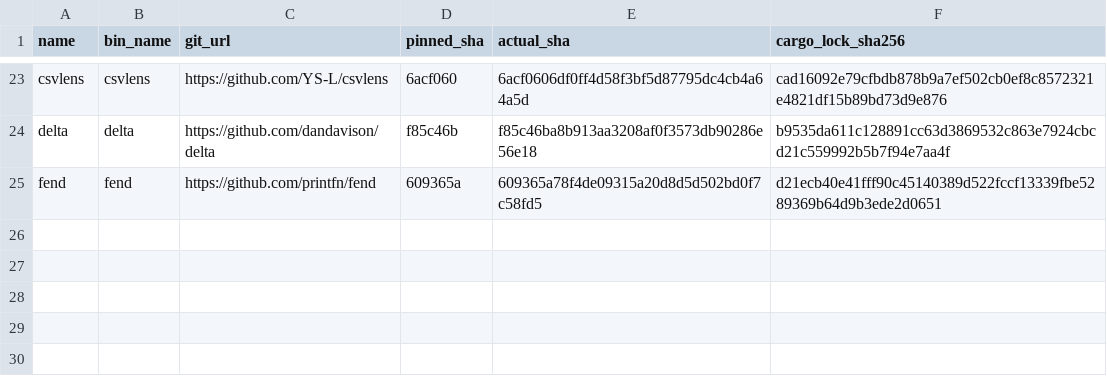
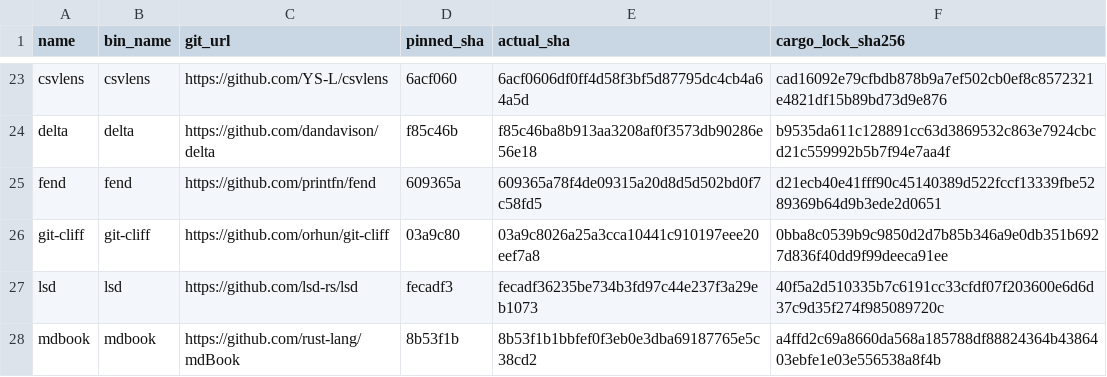
Before and after one commit to sreeharipj/unhusk, a TSV file: bench/rulemine/v4/corpus.tsv, drawn as a sheet; only a part is shown, gaps mark what is left out; the diff names each change by its address in the sheet, - before the commit and + after, or states it on an @@ line.

Commit message:
bench/rulemine: reference Rust implementation of the rules, cross-checked
Adds extractor/src/bin/rule_apply.rs. Applies R1/R2/R3 and the incumbent A@2 to
a stripped x86-64 ELF using only what unhusk already produces: ELF load,
strings::classify, frame::parse_eh_frame, locate::find_locations, and
xref::scan's per-function Location hits and call graph.

The two new terms cost about forty lines:
  window_rel  prefix sum over the address-ordered FDE list, +/-5, excluding self.
              FunctionMap is a BTreeMap keyed by start address, so it is already
              in address order and no sort is needed. Must run over every FDE,
              not a filtered subset.
  caller_rel  one inversion of scan.calls.

This settles implementability by construction rather than assertion.

It is also an independent reimplementation of the relevant part of
lib/features.py, from the same specification, so the two can be diffed on real
input. Cross-checked on 9 binaries (bandwhich, bat, tokei, ripgrep, oha, dufs,
taplo, zellij, starship): 9 agree on every rule's firing count, 0 mismatches.
--check prints per-function counts for a mechanical diff.

is_author_path carries the legacy libcore/ spelling and checks cargo's
structural anchors before any std-directory heuristic, with the reason in a
comment, so the misclassification that cost 1,323 functions in e00 cannot be
reintroduced by porting this into unhusk without reading paths.py.

Also: Makefile now runs e18-e21 in the report stage and documents that
`experiments` is development-only while `report` opens the lockbox.
manifest/INDEX.md lists the new experiments.

Made with Coffee and Claude

```diff
--- a/bench/rulemine/v4/corpus.tsv
+++ b/bench/rulemine/v4/corpus.tsv
+row 26: git-cliff | git-cliff | https://github.com/orhun/git-cliff | 03a9c80 | 03a9c8026a25a3cca10441c910197eee20eef7a8 | 0bba8c0539b9c9850d2d7b85b346a9e0db351b6927d836f40dd9f99deeca91ee
+row 27: lsd | lsd | https://github.com/lsd-rs/lsd | fecadf3 | fecadf36235be734b3fd97c44e237f3a29eb1073 | 40f5a2d510335b7c6191cc33cfdf07f203600e6d6d37c9d35f274f985089720c
+row 28: mdbook | mdbook | https://github.com/rust-lang/mdBook | 8b53f1b | 8b53f1b1bbfef0f3eb0e3dba69187765e5c38cd2 | a4ffd2c69a8660da568a185788df88824364b4386403ebfe1e03e556538a8f4b
```
Also changed, not shown: 8 other files.
